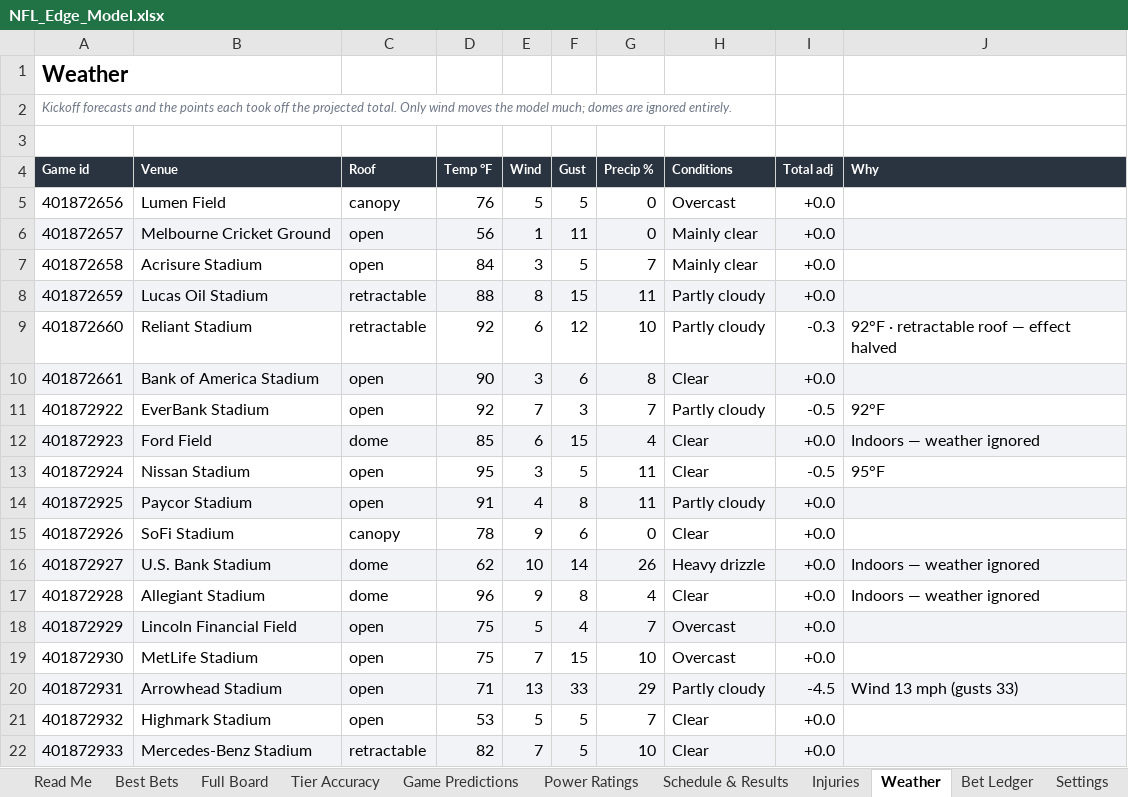
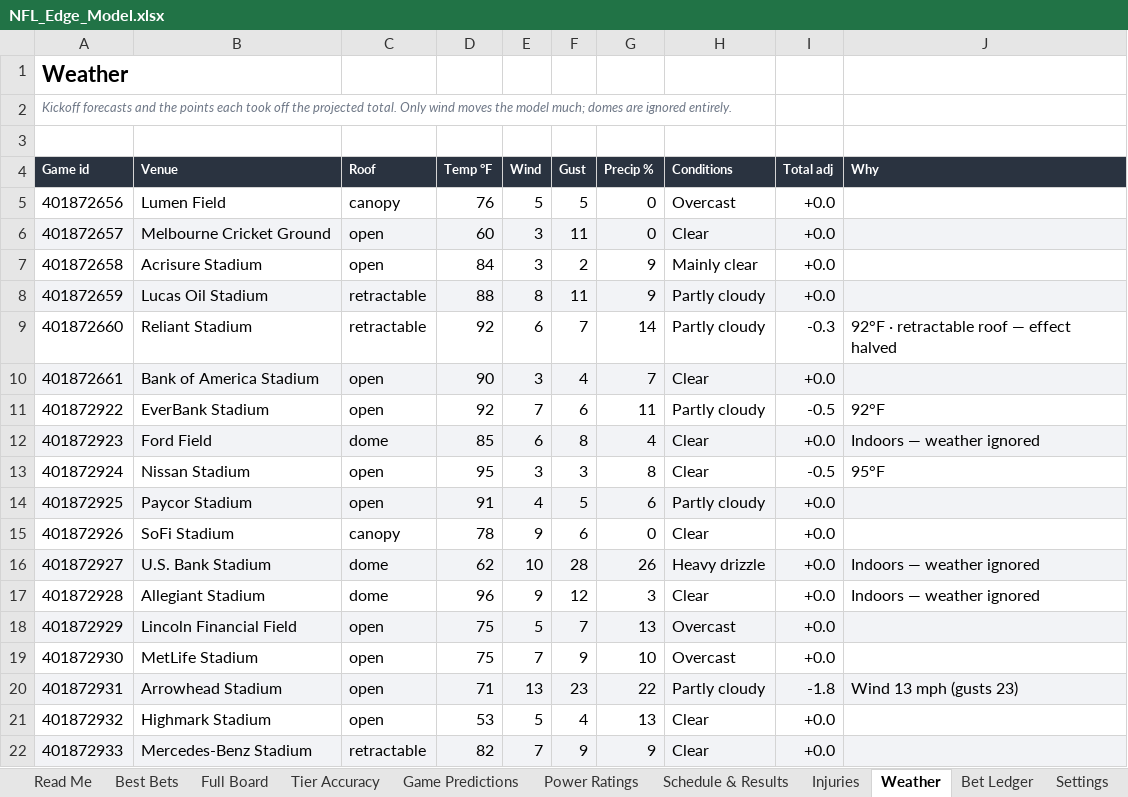
Before and after one commit to CHILLYCHILLY14/nfl-edge, an Excel workbook: NFL_Edge_Model.xlsx, sheet Weather, drawn as a sheet; only a part is shown; values as stored, in another font and other column widths than the file's, no borders; table styles not drawn; the diff covers the shown part only; the diff names each change by its address in the sheet, - before the commit and + after, or states it on an @@ line.

```diff
--- a/NFL_Edge_Model.xlsx (sheet Weather)
+++ b/NFL_Edge_Model.xlsx (sheet Weather)
-D6 (Temp °F): 56
+D6 (Temp °F): 60
-E6 (Wind): 1
+E6 (Wind): 3
-H6 (Conditions): Mainly clear
+H6 (Conditions): Clear
-F7 (Gust): 5
+F7 (Gust): 2
-G7 (Precip %): 7
+G7 (Precip %): 9
-F8 (Gust): 15
+F8 (Gust): 11
-G8 (Precip %): 11
+G8 (Precip %): 9
-F9 (Gust): 12
+F9 (Gust): 7
-G9 (Precip %): 10
+G9 (Precip %): 14
-F10 (Gust): 6
+F10 (Gust): 4
-G10 (Precip %): 8
+G10 (Precip %): 7
-F11 (Gust): 3
+F11 (Gust): 6
-G11 (Precip %): 7
+G11 (Precip %): 11
-F12 (Gust): 15
+F12 (Gust): 8
-F13 (Gust): 5
+F13 (Gust): 3
-G13 (Precip %): 11
+G13 (Precip %): 8
-F14 (Gust): 8
+F14 (Gust): 5
-G14 (Precip %): 11
+G14 (Precip %): 6
-F16 (Gust): 14
+F16 (Gust): 28
-F17 (Gust): 8
+F17 (Gust): 12
-G17 (Precip %): 4
+G17 (Precip %): 3
-F18 (Gust): 4
+F18 (Gust): 7
-G18 (Precip %): 7
+G18 (Precip %): 13
-F19 (Gust): 15
+F19 (Gust): 9
-F20 (Gust): 33
+F20 (Gust): 23
-G20 (Precip %): 29
+G20 (Precip %): 22
-I20 (Total adj): -4.5
+I20 (Total adj): -1.8
-J20 (Why): Wind 13 mph (gusts 33)
+J20 (Why): Wind 13 mph (gusts 23)
-F21 (Gust): 5
+F21 (Gust): 4
-G21 (Precip %): 7
+G21 (Precip %): 13
-F22 (Gust): 5
+F22 (Gust): 9
-G22 (Precip %): 10
+G22 (Precip %): 9
```
Also changed, not shown: 33 edited cells elsewhere in this sheet, sheet Full Board, sheet Best Bets, sheet Schedule & Results, sheet Injuries, sheet Game Predictions, sheet Power Ratings, 2 more sheets, 19 other files.
